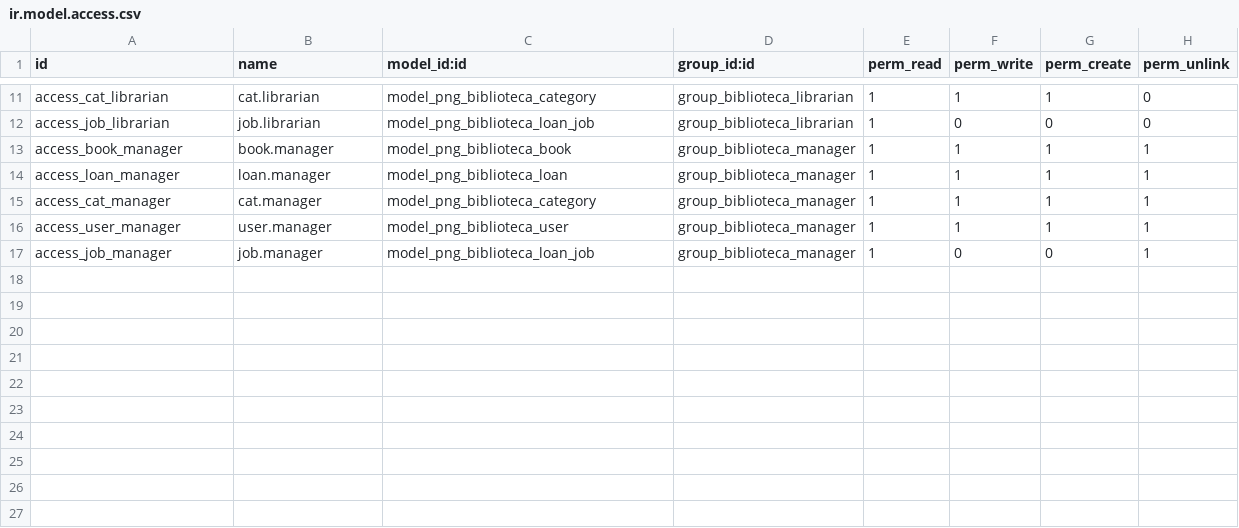
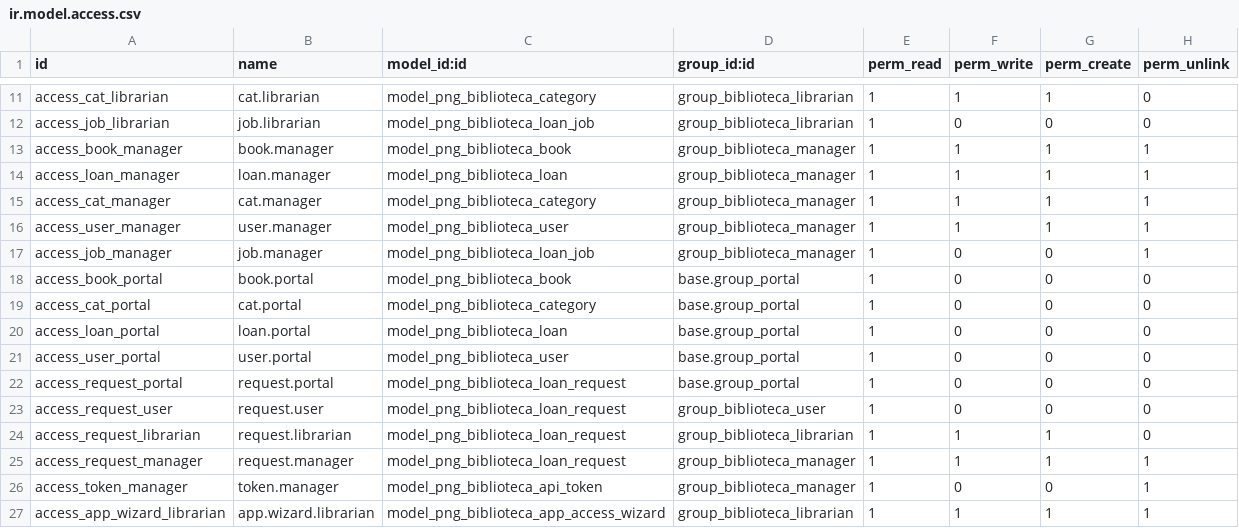
Before and after one commit to Ataik7/odoo-biblioteca-escolar, a CSV file: odoo/addons/png_biblioteca/security/ir.model.access.csv, drawn as a sheet; only a part is shown, gaps mark what is left out; the diff names each change by its address in the sheet, - before the commit and + after, or states it on an @@ line.

```diff
--- a/odoo/addons/png_biblioteca/security/ir.model.access.csv
+++ b/odoo/addons/png_biblioteca/security/ir.model.access.csv
+row 18: access_book_portal | book.portal | model_png_biblioteca_book | base.group_portal | 1 | 0 | 0 | 0
+row 19: access_cat_portal | cat.portal | model_png_biblioteca_category | base.group_portal | 1 | 0 | 0 | 0
+row 20: access_loan_portal | loan.portal | model_png_biblioteca_loan | base.group_portal | 1 | 0 | 0 | 0
+row 21: access_user_portal | user.portal | model_png_biblioteca_user | base.group_portal | 1 | 0 | 0 | 0
+row 22: access_request_portal | request.portal | model_png_biblioteca_loan_request | base.group_portal | 1 | 0 | 0 | 0
+row 23: access_request_user | request.user | model_png_biblioteca_loan_request | group_biblioteca_user | 1 | 0 | 0 | 0
+row 24: access_request_librarian | request.librarian | model_png_biblioteca_loan_request | group_biblioteca_librarian | 1 | 1 | 1 | 0
+row 25: access_request_manager | request.manager | model_png_biblioteca_loan_request | group_biblioteca_manager | 1 | 1 | 1 | 1
+row 26: access_token_manager | token.manager | model_png_biblioteca_api_token | group_biblioteca_manager | 1 | 0 | 0 | 1
+row 27: access_app_wizard_librarian | app.wizard.librarian | model_png_biblioteca_app_access_wizard | group_biblioteca_librarian | 1 | 1 | 1 | 1
```
Also changed, not shown: 2 other files.
